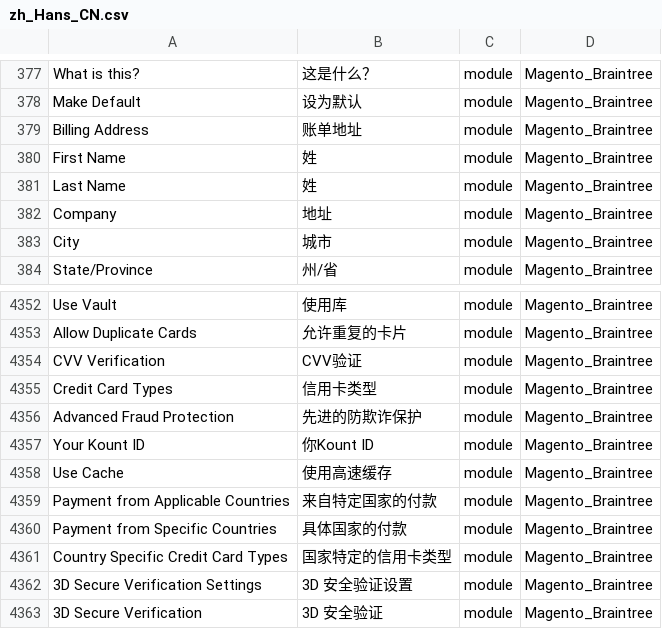
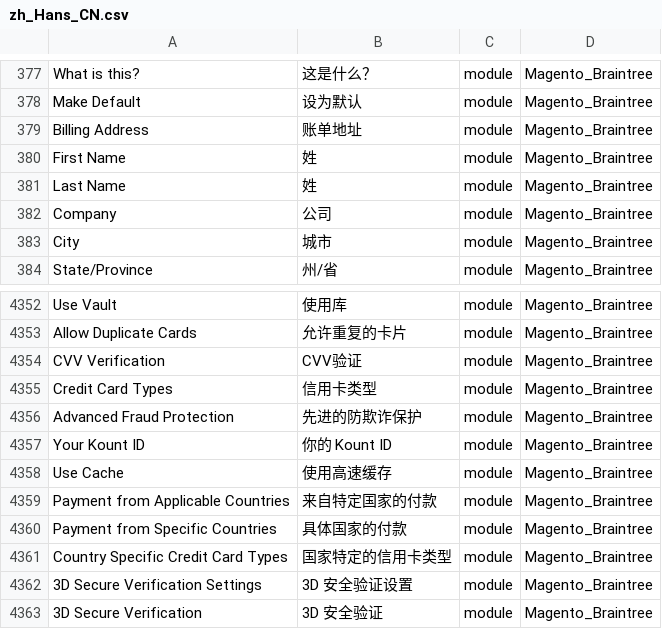
Before and after one commit to shuaiZend/language_zh_cn, a CSV file: zh_Hans_CN.csv, drawn as a sheet; only a part is shown, gaps mark what is left out; the diff covers the shown part only; the diff names each change by its address in the sheet, - before the commit and + after, or states it on an @@ line.

```diff
--- a/zh_Hans_CN.csv
+++ b/zh_Hans_CN.csv
-B382: 地址
+B382: 公司
-B4357: 你Kount ID
+B4357: 你的 Kount ID
```
Also changed, not shown: 9 edited cells elsewhere in this file.
